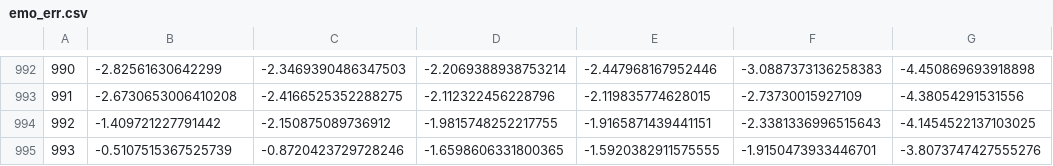
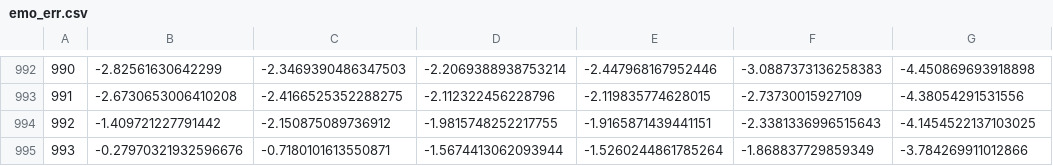
Before and after one commit to Rows21/Stock, a CSV file: emo_err.csv, drawn as a sheet; only a part is shown, gaps mark what is left out.

```diff
--- a/emo_err.csv
+++ b/emo_err.csv
@@ -994,2 +994,2 @@
 992,-1.409721227791442,-2.150875089736912,-1.9815748252217755,-1.9165871439441151,-2.3381336996515643,-4.1454522137103025
-993,-0.5107515367525739,-0.8720423729728246,-1.6598606331800365,-1.5920382911575555,-1.9150473933446701,-3.8073747427555276
+993,-0.27970321932596676,-0.7180101613550871,-1.5674413062093944,-1.5260244861785264,-1.868837729859349,-3.784269911012866
```
Also changed, not shown: lianban_final.csv, logs/20240308longemo.csv, 15 other files.
